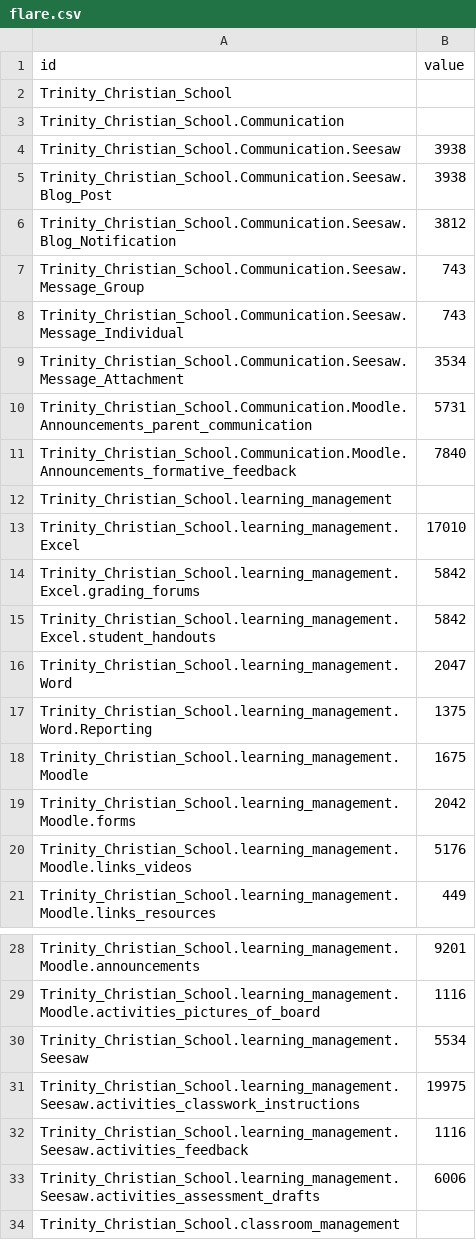
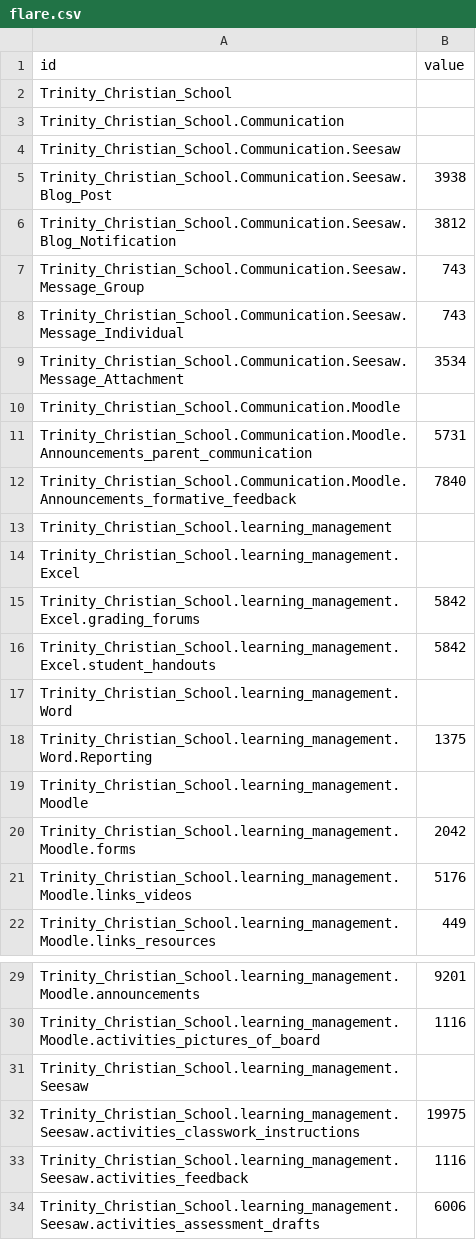
Before and after one commit to rfreemansol1982/survey_test, a CSV file: flare.csv, drawn as a sheet; only a part is shown, gaps mark what is left out; the shorter side is filled out with more unchanged rows.

Commit message:
Update flare.csv

```diff
--- a/flare.csv
+++ b/flare.csv
@@ -3,3 +3,3 @@ Trinity_Christian_School,
 Trinity_Christian_School.Communication,
-Trinity_Christian_School.Communication.Seesaw,3938
+Trinity_Christian_School.Communication.Seesaw,
 Trinity_Christian_School.Communication.Seesaw.Blog_Post,3938
@@ -9,2 +9,3 @@ Trinity_Christian_School.Communication.Seesaw.Message_Individual,743
 Trinity_Christian_School.Communication.Seesaw.Message_Attachment,3534
+Trinity_Christian_School.Communication.Moodle,
 Trinity_Christian_School.Communication.Moodle.Announcements_parent_communication,5731
@@ -12,8 +13,8 @@ Trinity_Christian_School.Communication.Moodle.Announcements_formative_feedback,7
 Trinity_Christian_School.learning_management,
-Trinity_Christian_School.learning_management.Excel,17010
+Trinity_Christian_School.learning_management.Excel,
 Trinity_Christian_School.learning_management.Excel.grading_forums,5842
 Trinity_Christian_School.learning_management.Excel.student_handouts,5842
-Trinity_Christian_School.learning_management.Word,2047
+Trinity_Christian_School.learning_management.Word,
 Trinity_Christian_School.learning_management.Word.Reporting,1375
-Trinity_Christian_School.learning_management.Moodle,1675
+Trinity_Christian_School.learning_management.Moodle,
 Trinity_Christian_School.learning_management.Moodle.forms,2042
@@ -29,3 +30,3 @@ Trinity_Christian_School.learning_management.Moodle.announcements,9201
 Trinity_Christian_School.learning_management.Moodle.activities_pictures_of_board,1116
-Trinity_Christian_School.learning_management.Seesaw,5534
+Trinity_Christian_School.learning_management.Seesaw,
 Trinity_Christian_School.learning_management.Seesaw.activities_classwork_instructions,19975
```
